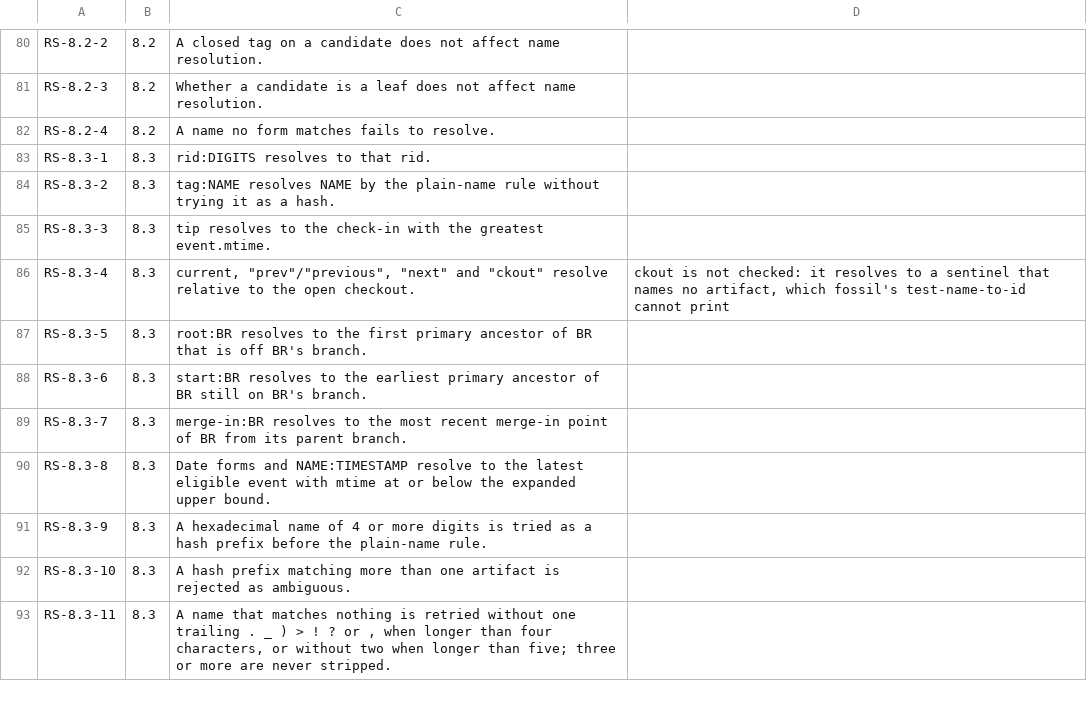
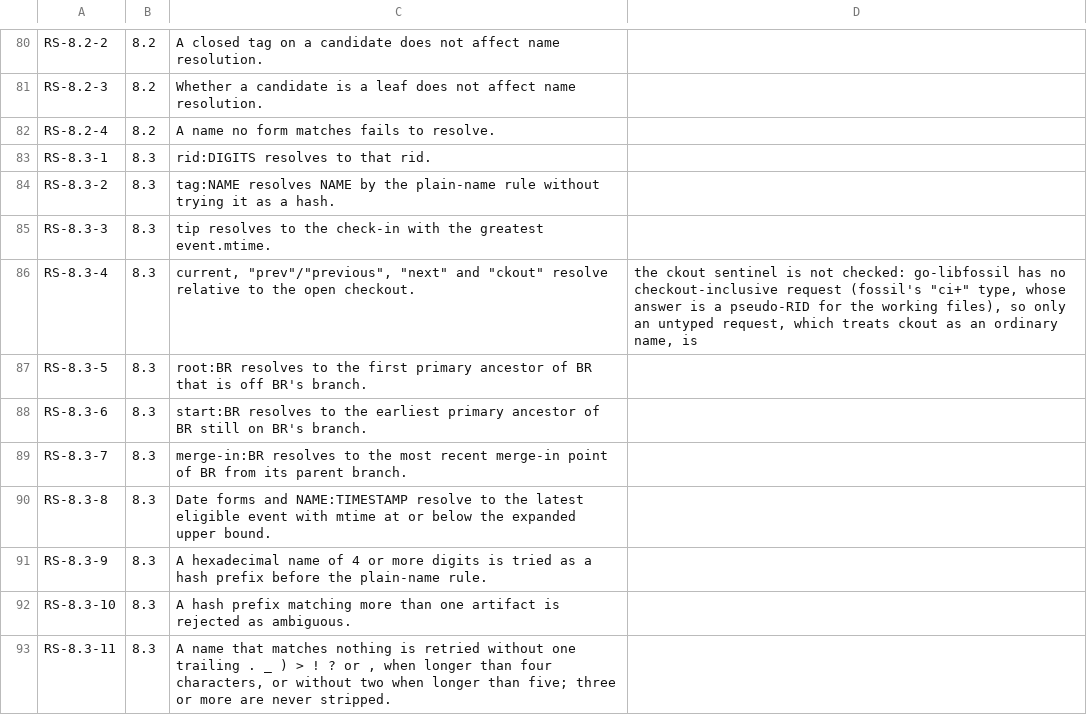
Before and after one commit to danmestas/go-libfossil, a TSV file: conformance/requirements/repostate.tsv, drawn as a sheet; only a part is shown, gaps mark what is left out.

Commit message:
feat(resolve): resolve checkout-relative names and branch-type requests (#409)
* feat(resolve): resolve checkout-relative names and branch-type requests

Checkout.ResolveVersion resolves current, prev/previous and next relative
to the open checkout, after tip and before the other forms, as fossil's
symbolic_name_to_rid does; a keyword that names nothing falls through.
Repo.ResolveBranchStart is the branch-type request: it resolves a name and
walks back to the first check-in of its branch. Section 8.3 walks back from
every result; fossil only from tag:NAME and plain names, and this follows
the draft.

The repostate.8.3 checkout and branch-type cases run against the new entry
points, with new cases for a keyword shadowing a tag, prev at a root, an
untyped ckout, root:current and a branch-type hash. Tracked in #386.

* fix(resolve): match check-ins only for branch-type requests, merge via checkout

A branch-type request is rewritten to a check-in request (repo-state-01
Section 8.3), so a technote tagged with the branch name cannot answer it.
A checkout with no recorded version resolves the ordinary forms, and merge
resolves its version through the open checkout. Tracked in #386.

* fix(resolve): wrap a long test line

```diff
--- a/conformance/requirements/repostate.tsv
+++ b/conformance/requirements/repostate.tsv
@@ -85,3 +85,3 @@ RS-8.3-2	8.3	"tag:NAME" resolves NAME by the plain-name rule without trying it a
 RS-8.3-3	8.3	"tip" resolves to the check-in with the greatest event.mtime.
-RS-8.3-4	8.3	"current", "prev"/"previous", "next" and "ckout" resolve relative to the open checkout.	ckout is not checked: it resolves to a sentinel that names no artifact, which fossil's test-name-to-id cannot print
+RS-8.3-4	8.3	"current", "prev"/"previous", "next" and "ckout" resolve relative to the open checkout.	the ckout sentinel is not checked: go-libfossil has no checkout-inclusive request (fossil's "ci+" type, whose answer is a pseudo-RID for the working files), so only an untyped request, which treats ckout as an ordinary name, is
 RS-8.3-5	8.3	"root:BR" resolves to the first primary ancestor of BR that is off BR's branch.
```
Also changed, not shown: 8 other files.
